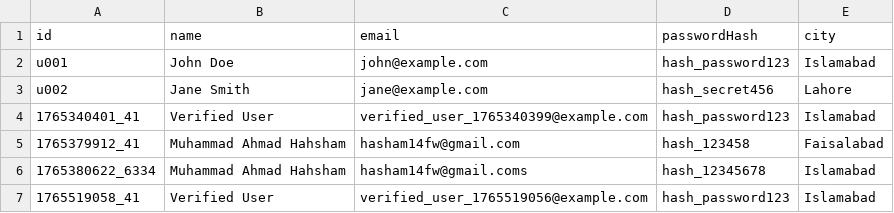
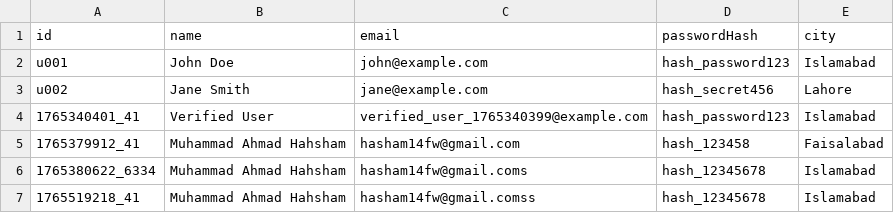
Before and after one commit to hasham14fw/csv_files_DS, a CSV file: users.csv, drawn as a sheet.

Commit message:
Update users.csv via Backend

```diff
--- a/users.csv
+++ b/users.csv
@@ -6,2 +6,2 @@ u002,Jane Smith,jane@example.com,hash_secret456,Lahore
 1765380622_6334,Muhammad Ahmad Hahsham,hasham14fw@gmail.coms,hash_12345678,Islamabad
-1765519058_41,Verified User,verified_user_1765519056@example.com,hash_password123,Islamabad
+1765519218_41,Muhammad Ahmad Hahsham,hasham14fw@gmail.comss,hash_12345678,Islamabad
```
